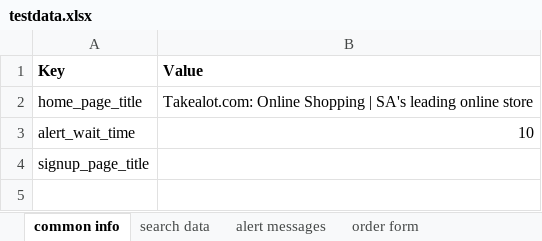
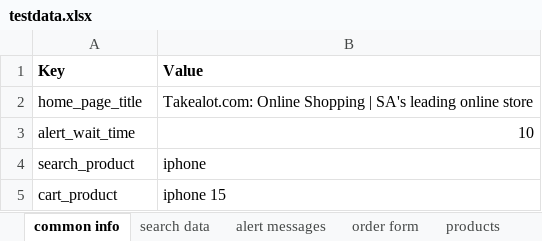
Before and after one commit to kwazinkosi/Takealot-Testing-Framework, an Excel workbook: src/main/resources/testdata.xlsx, sheet common info, drawn as a sheet; values as stored, in another font and other column widths than the file's, no borders; removed rows and columns are numbered as before the commit, all else as after; the diff names each change by its address in the sheet, - before the commit and + after, or states it on an @@ line.

Commit message:
Somewhat functional add to cart

```diff
--- a/src/main/resources/testdata.xlsx (sheet common info)
+++ b/src/main/resources/testdata.xlsx (sheet common info)
+sheet tab: products
-row 4: signup_page_title
+row 4: search_product | iphone
+row 5: cart_product | iphone 15
```
Also changed, not shown: sheet search data, other sheet tabs, 41 other files.
